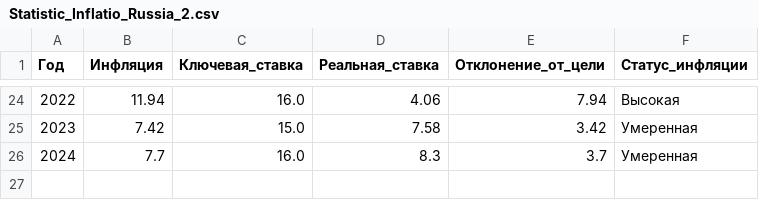
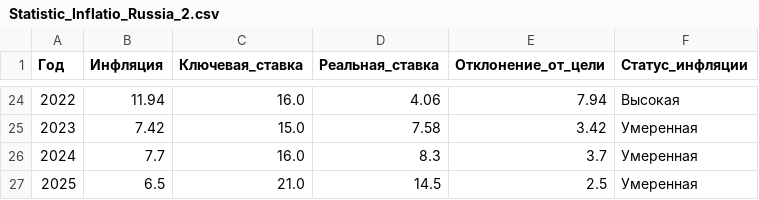
Before and after one commit to pugachevugin/salary-analysis-in-Russia, a CSV file: Statistic_Inflatio_Russia_2.csv, drawn as a sheet; only a part is shown, gaps mark what is left out.

Commit message:
Update Statistic_Inflatio_Russia_2.csv

```diff
--- a/Statistic_Inflatio_Russia_2.csv
+++ b/Statistic_Inflatio_Russia_2.csv
@@ -26 +26,2 @@
 2024,7.7,16.0,8.3,3.7,Умеренная
+2025,6.5,21.0,14.5,2.5,Умеренная
```
